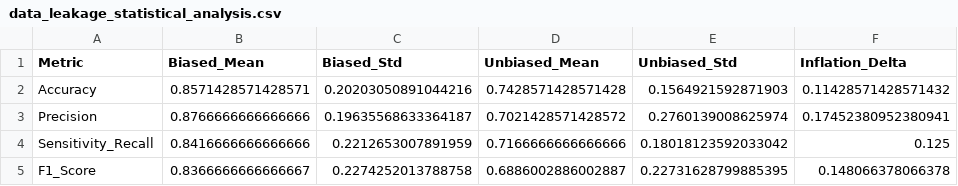
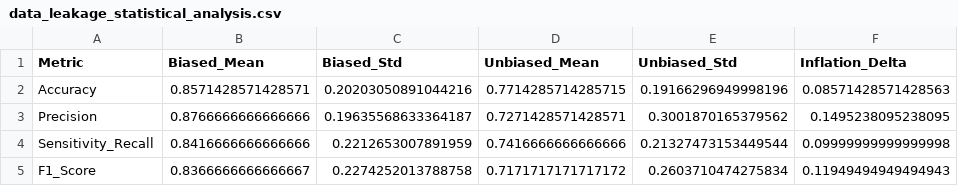
Before and after one commit to pamelaFranco/glioma-connectomics-xai, a CSV file: Results/data_leakage_statistical_analysis.csv, drawn as a sheet.

```diff
--- a/Results/data_leakage_statistical_analysis.csv
+++ b/Results/data_leakage_statistical_analysis.csv
@@ -1,5 +1,5 @@
 Metric,Biased_Mean,Biased_Std,Unbiased_Mean,Unbiased_Std,Inflation_Delta
-Accuracy,0.8571428571428571,0.20203050891044216,0.7428571428571428,0.1564921592871903,0.11428571428571432
-Precision,0.8766666666666666,0.19635568633364187,0.7021428571428572,0.2760139008625974,0.17452380952380941
-Sensitivity_Recall,0.8416666666666666,0.2212653007891959,0.7166666666666666,0.18018123592033042,0.125
-F1_Score,0.8366666666666667,0.2274252013788758,0.6886002886002887,0.22731628799885395,0.148066378066378
+Accuracy,0.8571428571428571,0.20203050891044216,0.7714285714285715,0.19166296949998196,0.08571428571428563
+Precision,0.8766666666666666,0.19635568633364187,0.7271428571428571,0.3001870165379562,0.1495238095238095
+Sensitivity_Recall,0.8416666666666666,0.2212653007891959,0.7416666666666666,0.21327473153449544,0.09999999999999998
+F1_Score,0.8366666666666667,0.2274252013788758,0.7171717171717172,0.2603710474275834,0.11949494949494943
```
Also changed, not shown: Results/pipeline_fold_metrics_and_hyperparameters.csv, 13 other files.
